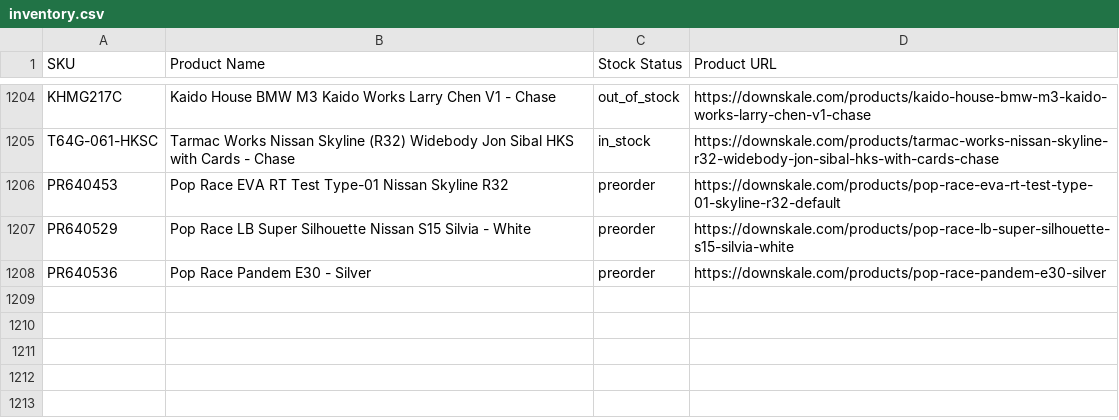
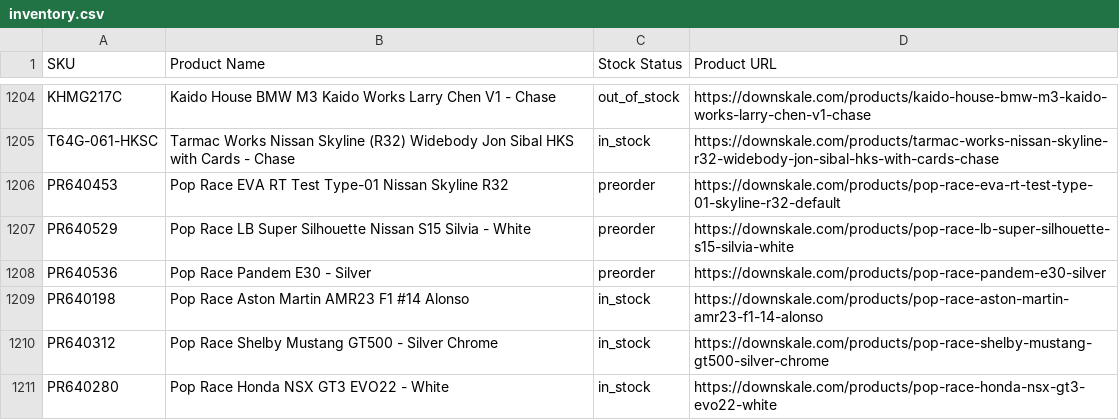
Before and after one commit to chrisboulas/downskale-inventory-feed-data, a CSV file: inventory.csv, drawn as a sheet; only a part is shown, gaps mark what is left out; the diff names each change by its address in the sheet, - before the commit and + after, or states it on an @@ line.

```diff
--- a/inventory.csv
+++ b/inventory.csv
+row 1209: PR640198 | Pop Race Aston Martin AMR23 F1 #14 Alonso | in_stock | https://downskale.com/products/pop-race-aston-martin-amr23-f1-14-alonso
+row 1210: PR640312 | Pop Race Shelby Mustang GT500 - Silver Chrome | in_stock | https://downskale.com/products/pop-race-shelby-mustang-gt500-silver-chrome
+row 1211: PR640280 | Pop Race Honda NSX GT3 EVO22 - White | in_stock | https://downskale.com/products/pop-race-honda-nsx-gt3-evo22-white
```
